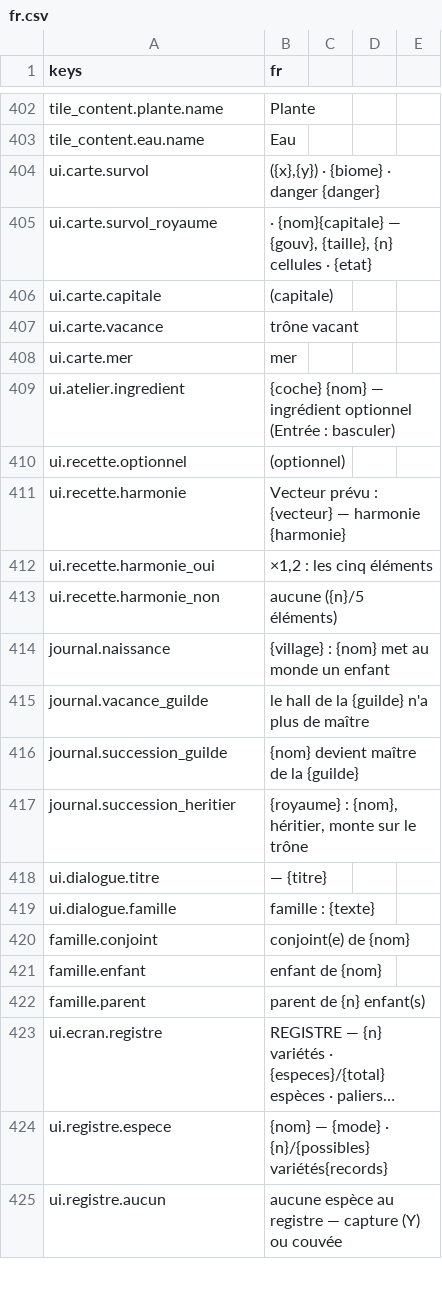
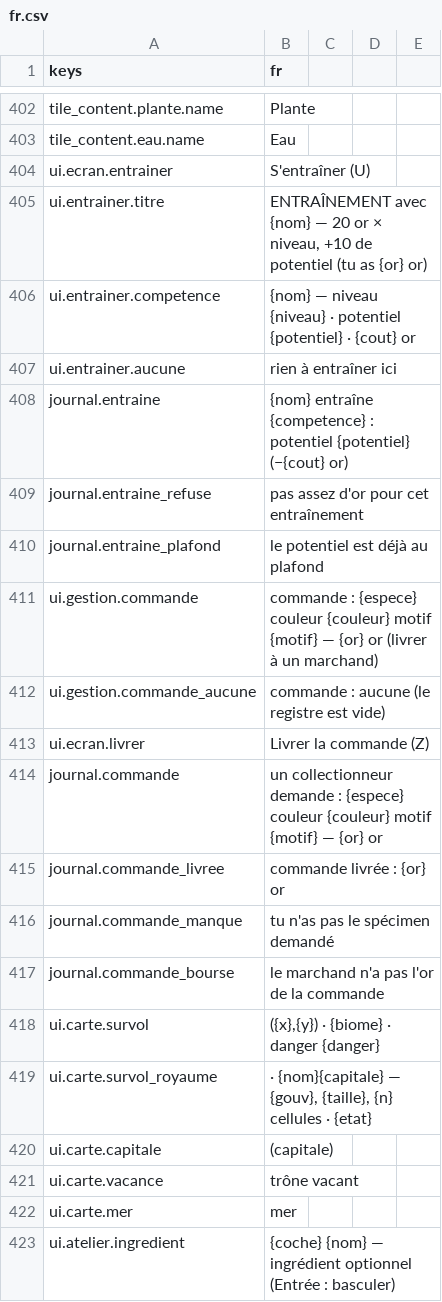
Before and after one commit to devmarcpro/sensen, a CSV file: godot/locale/fr.csv, drawn as a sheet; only a part is shown, gaps mark what is left out; the shorter side is filled out with more unchanged rows; long unchanged cells end in ….

```diff
--- a/godot/locale/fr.csv
+++ b/godot/locale/fr.csv
@@ -403,2 +403,16 @@ tile_content.plante.name,Plante
 tile_content.eau.name,Eau
+ui.ecran.entrainer,S'entraîner (U)
+ui.entrainer.titre,"ENTRAÎNEMENT avec {nom} — 20 or × niveau, +10 de potentiel (tu as {or} or)"
+ui.entrainer.competence,"{nom} — niveau {niveau} · potentiel {potentiel} · {cout} or"
+ui.entrainer.aucune,rien à entraîner ici
+journal.entraine,"{nom} entraîne {competence} : potentiel {potentiel} (−{cout} or)"
+journal.entraine_refuse,pas assez d'or pour cet entraînement
+journal.entraine_plafond,le potentiel est déjà au plafond
+ui.gestion.commande,"commande : {espece} couleur {couleur} motif {motif} — {or} or (livrer à un marchand)"
+ui.gestion.commande_aucune,commande : aucune (le registre est vide)
+ui.ecran.livrer,Livrer la commande (Z)
+journal.commande,"un collectionneur demande : {espece} couleur {couleur} motif {motif} — {or} or"
+journal.commande_livree,"commande livrée : {or} or"
+journal.commande_manque,tu n'as pas le spécimen demandé
+journal.commande_bourse,le marchand n'a pas l'or de la commande
 ui.carte.survol,"({x},{y}) · {biome} · danger {danger}"
```
Also changed, not shown: 11 other files.
